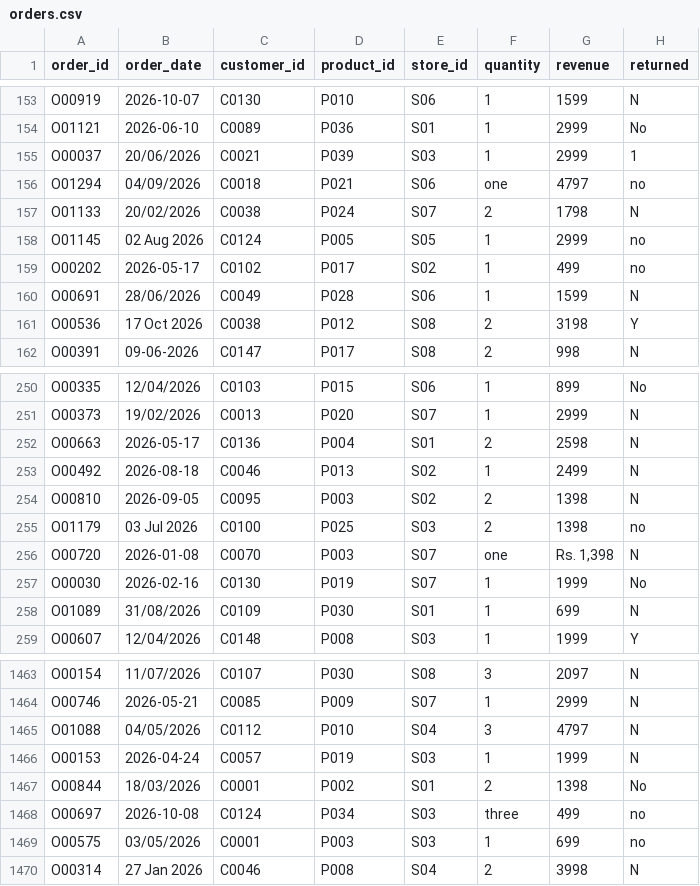
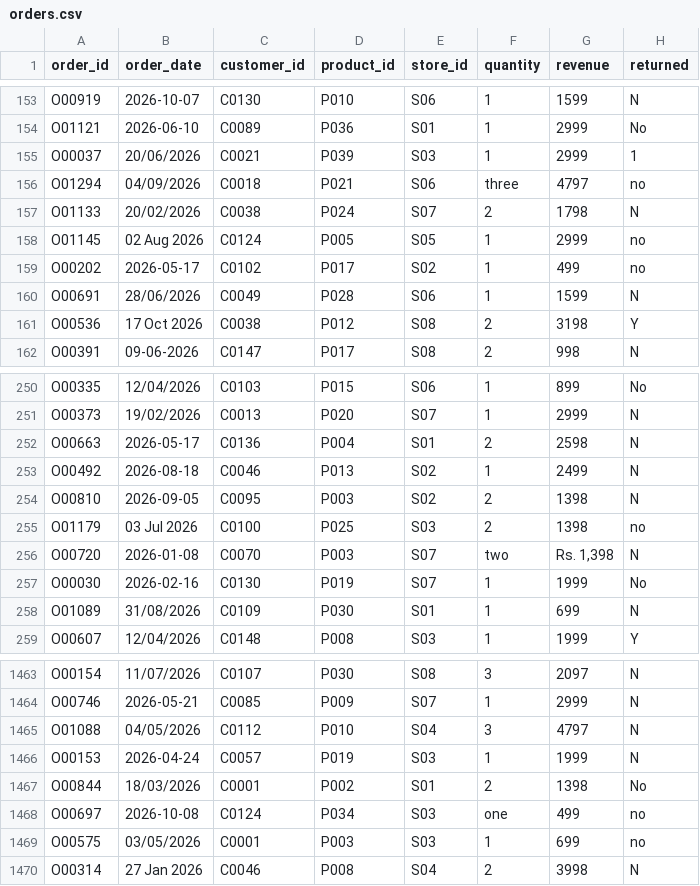
Before and after one commit to dishaphalle27/naukr-ai-retail-workbench, a CSV file: data/sample/orders.csv, drawn as a sheet; only a part is shown, gaps mark what is left out.

```diff
--- a/data/sample/orders.csv
+++ b/data/sample/orders.csv
@@ -155,3 +155,3 @@ O01121,2026-06-10,C0089,P036,S01,1,2999,No
 O00037,20/06/2026,C0021,P039,S03,1,2999,1
-O01294,04/09/2026,C0018,P021,S06,one,4797,no
+O01294,04/09/2026,C0018,P021,S06,three,4797,no
 O01133,20/02/2026,C0038,P024,S07,2,1798,N
@@ -255,3 +255,3 @@ O00810,2026-09-05,C0095,P003,S02,2,1398,N
 O01179,03 Jul 2026,C0100,P025,S03,2,1398,no
-O00720,2026-01-08,C0070,P003,S07,one,"Rs. 1,398",N
+O00720,2026-01-08,C0070,P003,S07,two,"Rs. 1,398",N
 O00030,2026-02-16,C0130,P019,S07,1,1999,No
@@ -1467,3 +1467,3 @@ O00153,2026-04-24,C0057,P019,S03,1,1999,N
 O00844,18/03/2026,C0001,P002,S01,2,1398,No
-O00697,2026-10-08,C0124,P034,S03,three,499,no
+O00697,2026-10-08,C0124,P034,S03,one,499,no
 O00575,03/05/2026,C0001,P003,S03,1,699,no
```
Also changed, not shown: 13 other files.
